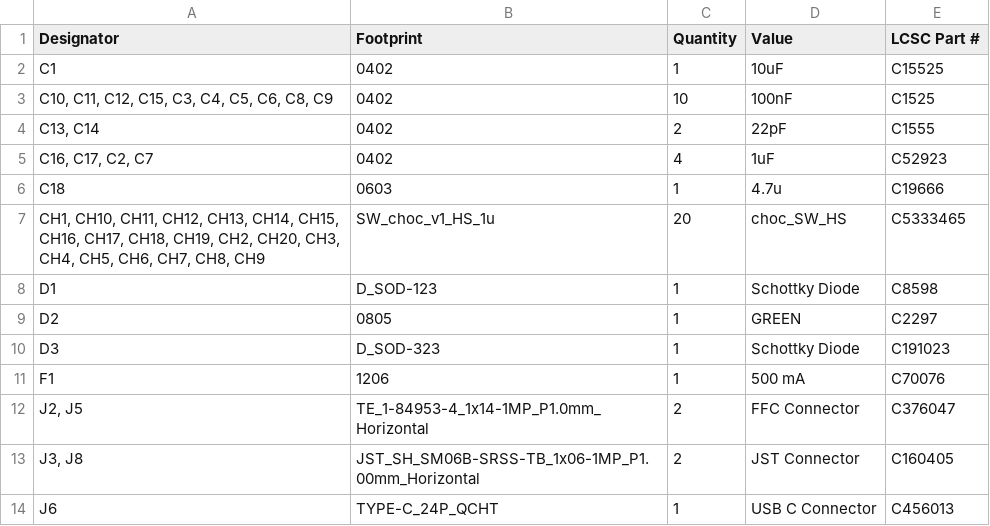
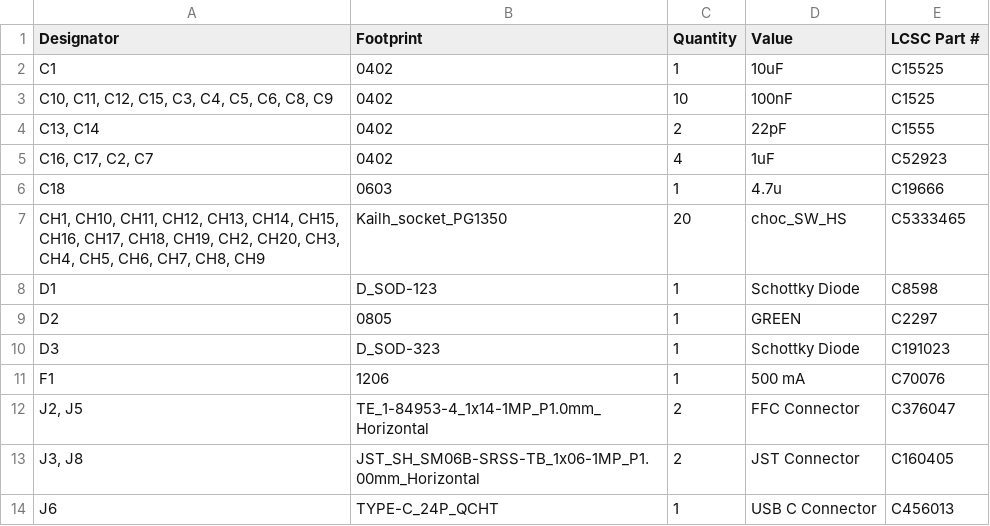
Before and after one commit to GrammyMoney/GRAM-PRISM, a CSV file: v0.1/PCBs/Panelized Board/production/bom.csv, drawn as a sheet; only a part is shown.

```diff
--- a/v0.1/PCBs/Panelized Board/production/bom.csv
+++ b/v0.1/PCBs/Panelized Board/production/bom.csv
@@ -6,3 +6,3 @@ C1,0402,1,10uF,C15525
 C18,0603,1,4.7u,C19666
-"CH1, CH10, CH11, CH12, CH13, CH14, CH15, CH16, CH17, CH18, CH19, CH2, CH20, CH3, CH4, CH5, CH6, CH7, CH8, CH9",SW_choc_v1_HS_1u,20,choc_SW_HS,C5333465
+"CH1, CH10, CH11, CH12, CH13, CH14, CH15, CH16, CH17, CH18, CH19, CH2, CH20, CH3, CH4, CH5, CH6, CH7, CH8, CH9",Kailh_socket_PG1350,20,choc_SW_HS,C5333465
 D1,D_SOD-123,1,Schottky Diode,C8598
```
Also changed, not shown: v0.1/PCBs/Panelized Board/production/positions.csv, 7 other files.
